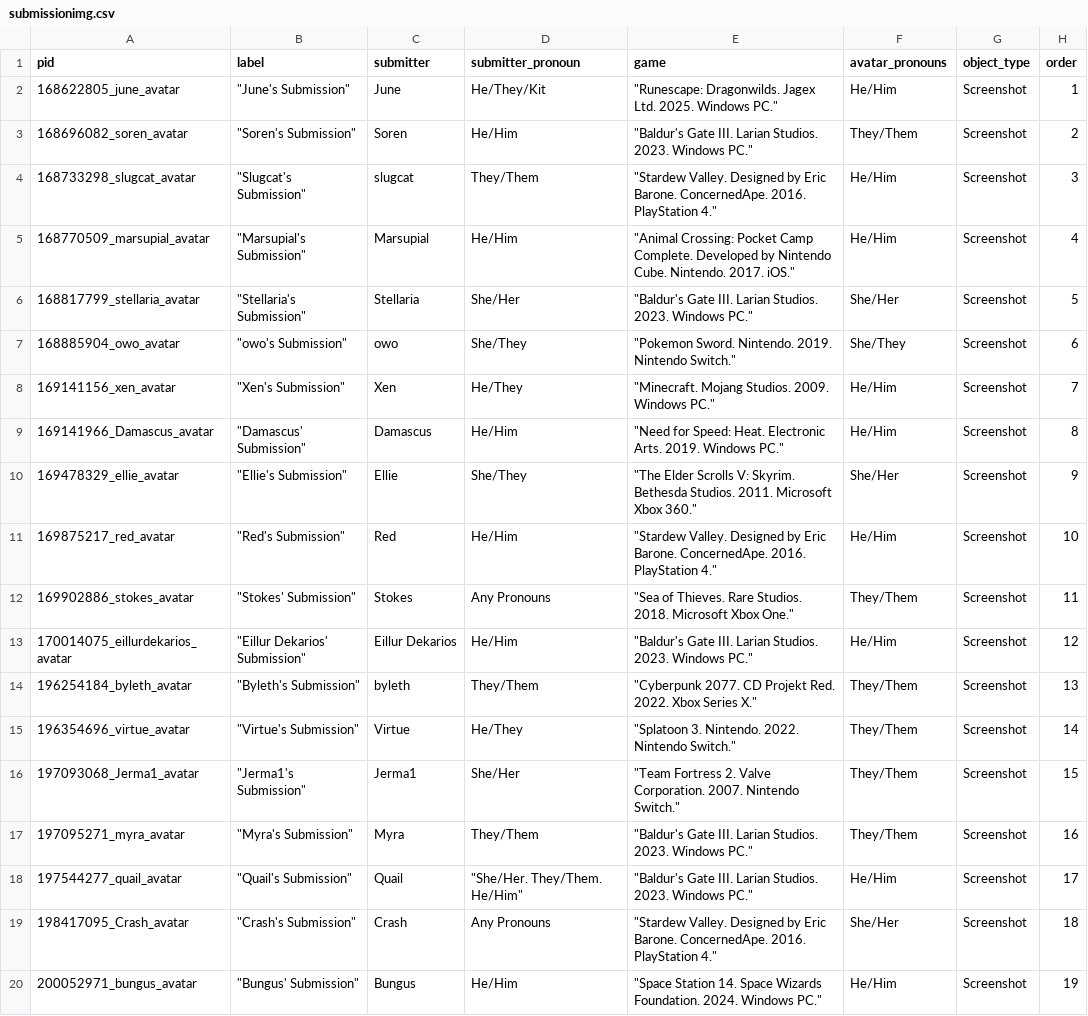
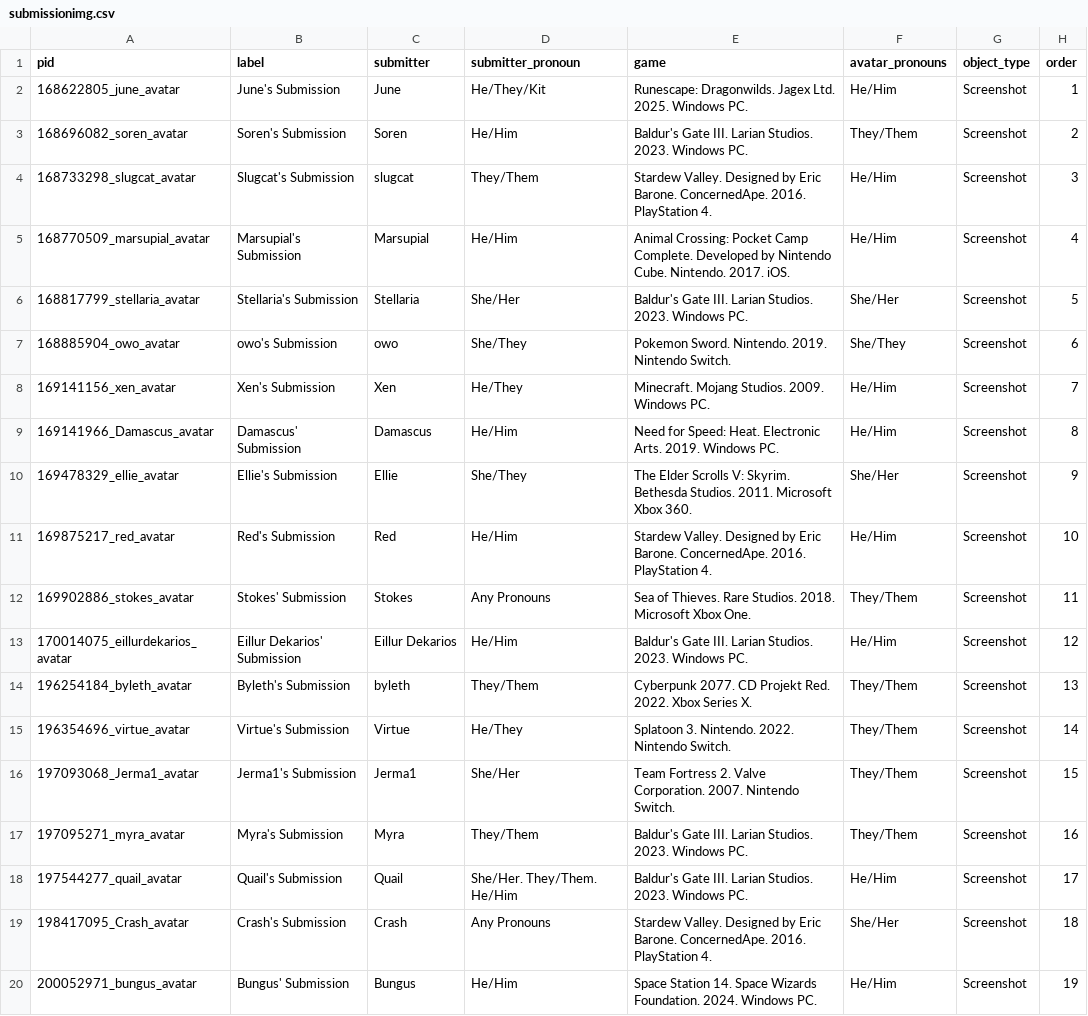
Before and after one commit to isaaclriddle/youcanbeginagain, a CSV file: _data/submissionimg.csv, drawn as a sheet.

Commit message:
Remove quotes from submission title

```diff
--- a/_data/submissionimg.csv
+++ b/_data/submissionimg.csv
@@ -1,20 +1,20 @@
 pid,label,submitter,submitter_pronoun,game,avatar_pronouns,object_type,order
-168622805_june_avatar,"""June's Submission""",June,He/They/Kit,"""Runescape: Dragonwilds. Jagex Ltd. 2025. Windows PC.""",He/Him,Screenshot,1
-168696082_soren_avatar,"""Soren's Submission""",Soren,He/Him,"""Baldur's Gate III. Larian Studios. 2023. Windows PC.""",They/Them,Screenshot,2
-168733298_slugcat_avatar,"""Slugcat's Submission""",slugcat,They/Them,"""Stardew Valley. Designed by Eric Barone. ConcernedApe. 2016. PlayStation 4.""",He/Him,Screenshot,3
-168770509_marsupial_avatar,"""Marsupial's Submission""",Marsupial,He/Him,"""Animal Crossing: Pocket Camp Complete. Developed by Nintendo Cube. Nintendo. 2017. iOS.""",He/Him,Screenshot,4
-168817799_stellaria_avatar,"""Stellaria's Submission""",Stellaria,She/Her,"""Baldur's Gate III. Larian Studios. 2023. Windows PC.""",She/Her,Screenshot,5
-168885904_owo_avatar,"""owo's Submission""",owo,She/They,"""Pokemon Sword. Nintendo. 2019. Nintendo Switch.""",She/They,Screenshot,6
-169141156_xen_avatar,"""Xen's Submission""",Xen,He/They,"""Minecraft. Mojang Studios. 2009. Windows PC.""",He/Him,Screenshot,7
-169141966_Damascus_avatar,"""Damascus' Submission""",Damascus,He/Him,"""Need for Speed: Heat. Electronic Arts. 2019. Windows PC.""",He/Him,Screenshot,8
-169478329_ellie_avatar,"""Ellie's Submission""",Ellie,She/They,"""The Elder Scrolls V: Skyrim. Bethesda Studios. 2011. Microsoft Xbox 360.""",She/Her,Screenshot,9
-169875217_red_avatar,"""Red's Submission""",Red,He/Him,"""Stardew Valley. Designed by Eric Barone. ConcernedApe. 2016. PlayStation 4.""",He/Him,Screenshot,10
-169902886_stokes_avatar,"""Stokes' Submission""",Stokes,Any Pronouns,"""Sea of Thieves. Rare Studios. 2018. Microsoft Xbox One.""",They/Them,Screenshot,11
-170014075_eillurdekarios_avatar,"""Eillur Dekarios' Submission""",Eillur Dekarios,He/Him,"""Baldur's Gate III. Larian Studios. 2023. Windows PC.""",He/Him,Screenshot,12
-196254184_byleth_avatar,"""Byleth's Submission""",byleth,They/Them,"""Cyberpunk 2077. CD Projekt Red. 2022. Xbox Series X.""",They/Them,Screenshot,13
-196354696_virtue_avatar,"""Virtue's Submission""",Virtue,He/They,"""Splatoon 3. Nintendo. 2022. Nintendo Switch.""",They/Them,Screenshot,14
-197093068_Jerma1_avatar,"""Jerma1's Submission""",Jerma1,She/Her,"""Team Fortress 2. Valve Corporation. 2007. Nintendo Switch.""",They/Them,Screenshot,15
-197095271_myra_avatar,"""Myra's Submission""",Myra,They/Them,"""Baldur's Gate III. Larian Studios. 2023. Windows PC.""",They/Them,Screenshot,16
-197544277_quail_avatar,"""Quail's Submission""",Quail,"""She/Her. They/Them. He/Him""","""Baldur's Gate III. Larian Studios. 2023. Windows PC.""",He/Him,Screenshot,17
-198417095_Crash_avatar,"""Crash's Submission""",Crash,Any Pronouns,"""Stardew Valley. Designed by Eric Barone. ConcernedApe. 2016. PlayStation 4.""",She/Her,Screenshot,18
-200052971_bungus_avatar,"""Bungus' Submission""",Bungus,He/Him,"""Space Station 14. Space Wizards Foundation. 2024. Windows PC.""",He/Him,Screenshot,19
+168622805_june_avatar, June's Submission ,June,He/They/Kit, Runescape: Dragonwilds. Jagex Ltd. 2025. Windows PC.,He/Him,Screenshot,1
+168696082_soren_avatar,Soren's Submission,Soren,He/Him,Baldur's Gate III. Larian Studios. 2023. Windows PC.,They/Them,Screenshot,2
+168733298_slugcat_avatar,Slugcat's Submission,slugcat,They/Them,Stardew Valley. Designed by Eric Barone. ConcernedApe. 2016. PlayStation 4.,He/Him,Screenshot,3
+168770509_marsupial_avatar,Marsupial's Submission,Marsupial,He/Him,Animal Crossing: Pocket Camp Complete. Developed by Nintendo Cube. Nintendo. 2017. iOS.,He/Him,Screenshot,4
+168817799_stellaria_avatar,Stellaria's Submission,Stellaria,She/Her,Baldur's Gate III. Larian Studios. 2023. Windows PC.,She/Her,Screenshot,5
+168885904_owo_avatar,owo's Submission,owo,She/They,Pokemon Sword. Nintendo. 2019. Nintendo Switch.,She/They,Screenshot,6
+169141156_xen_avatar,Xen's Submission,Xen,He/They,Minecraft. Mojang Studios. 2009. Windows PC.,He/Him,Screenshot,7
+169141966_Damascus_avatar,Damascus' Submission,Damascus,He/Him,Need for Speed: Heat. Electronic Arts. 2019. Windows PC.,He/Him,Screenshot,8
+169478329_ellie_avatar,Ellie's Submission,Ellie,She/They,The Elder Scrolls V: Skyrim. Bethesda Studios. 2011. Microsoft Xbox 360.,She/Her,Screenshot,9
+169875217_red_avatar,Red's Submission,Red,He/Him,Stardew Valley. Designed by Eric Barone. ConcernedApe. 2016. PlayStation 4.,He/Him,Screenshot,10
+169902886_stokes_avatar,Stokes' Submission,Stokes,Any Pronouns,Sea of Thieves. Rare Studios. 2018. Microsoft Xbox One.,They/Them,Screenshot,11
+170014075_eillurdekarios_avatar,Eillur Dekarios' Submission,Eillur Dekarios,He/Him,Baldur's Gate III. Larian Studios. 2023. Windows PC.,He/Him,Screenshot,12
+196254184_byleth_avatar,Byleth's Submission,byleth,They/Them,Cyberpunk 2077. CD Projekt Red. 2022. Xbox Series X.,They/Them,Screenshot,13
+196354696_virtue_avatar,Virtue's Submission,Virtue,He/They,Splatoon 3. Nintendo. 2022. Nintendo Switch.,They/Them,Screenshot,14
+197093068_Jerma1_avatar,Jerma1's Submission,Jerma1,She/Her,Team Fortress 2. Valve Corporation. 2007. Nintendo Switch.,They/Them,Screenshot,15
+197095271_myra_avatar,Myra's Submission,Myra,They/Them,Baldur's Gate III. Larian Studios. 2023. Windows PC.,They/Them,Screenshot,16
+197544277_quail_avatar,Quail's Submission,Quail,She/Her. They/Them. He/Him,Baldur's Gate III. Larian Studios. 2023. Windows PC.,He/Him,Screenshot,17
+198417095_Crash_avatar,Crash's Submission,Crash,Any Pronouns,Stardew Valley. Designed by Eric Barone. ConcernedApe. 2016. PlayStation 4.,She/Her,Screenshot,18
+200052971_bungus_avatar,Bungus' Submission,Bungus,He/Him,Space Station 14. Space Wizards Foundation. 2024. Windows PC.,He/Him,Screenshot,19
```
